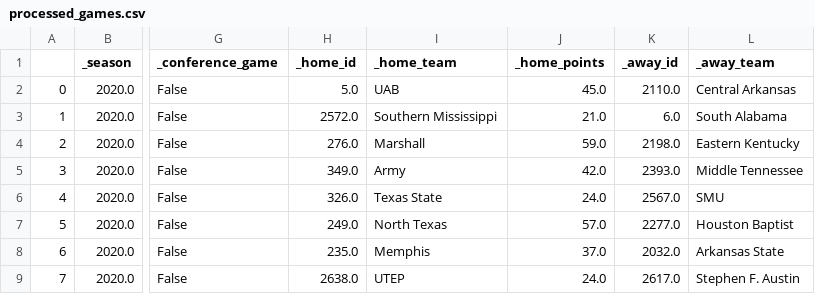
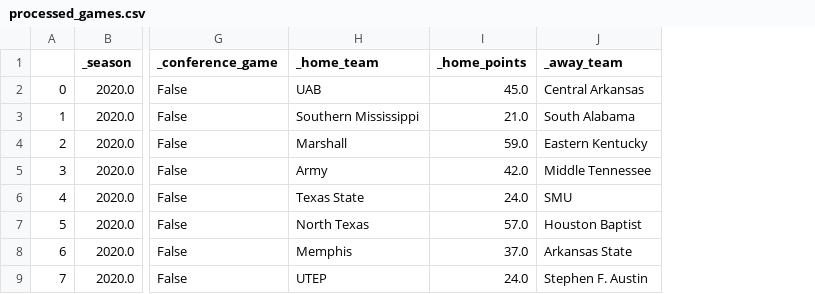
Before and after one commit to ChangedNameTo/CFBPoll, a CSV file: data/2020/processed_games.csv, drawn as a sheet; only a part is shown, gaps mark what is left out; the diff names each change by its address in the sheet, - before the commit and + after, or states it on an @@ line.

```diff
--- a/data/2020/processed_games.csv
+++ b/data/2020/processed_games.csv
-column H (_home_id), rows 2-9: 5.0 | 2572.0 | 276.0 | 349.0 | 326.0 | 249.0 | 235.0 | 2638.0
-column K (_away_id), rows 2-9: 2110.0 | 6.0 | 2198.0 | 2393.0 | 2567.0 | 2277.0 | 2032.0 | 2617.0
```
Also changed, not shown: 2 other files.
